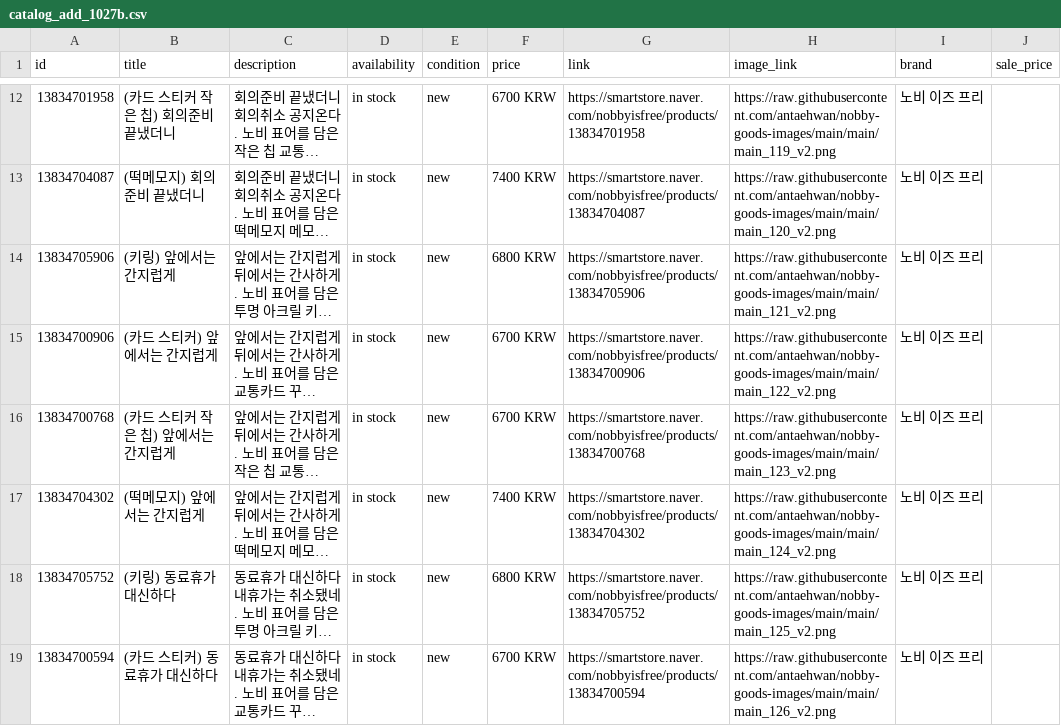
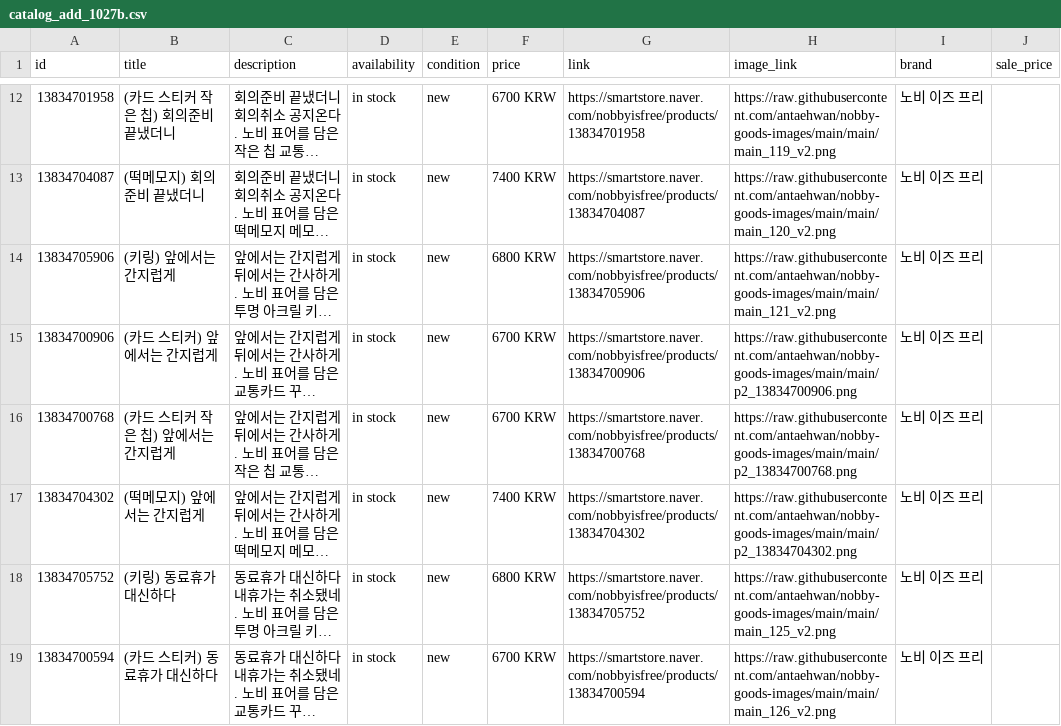
Before and after one commit to antaehwan/nobby-goods-images, a CSV file: catalog_add_1027b.csv, drawn as a sheet; only a part is shown, gaps mark what is left out; long unchanged cells end in …; the diff names each change by its address in the sheet, - before the commit and + after, or states it on an @@ line.

```diff
--- a/catalog_add_1027b.csv
+++ b/catalog_add_1027b.csv
-H15 (image_link): https://raw.githubusercontent.com/antaehwan/nobby-goods-images/main/main/main_122_v2.png
+H15 (image_link): https://raw.githubusercontent.com/antaehwan/nobby-goods-images/main/main/p2_13834700906.png
-H16 (image_link): https://raw.githubusercontent.com/antaehwan/nobby-goods-images/main/main/main_123_v2.png
+H16 (image_link): https://raw.githubusercontent.com/antaehwan/nobby-goods-images/main/main/p2_13834700768.png
-H17 (image_link): https://raw.githubusercontent.com/antaehwan/nobby-goods-images/main/main/main_124_v2.png
+H17 (image_link): https://raw.githubusercontent.com/antaehwan/nobby-goods-images/main/main/p2_13834704302.png
```
Also changed, not shown: 3 other files.
